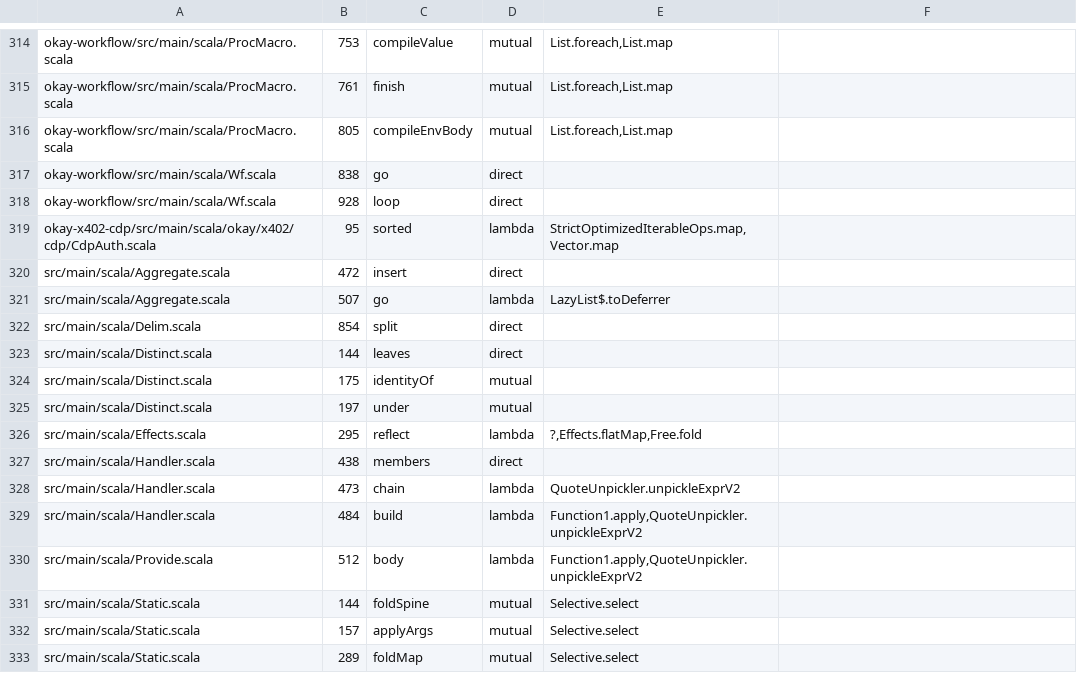
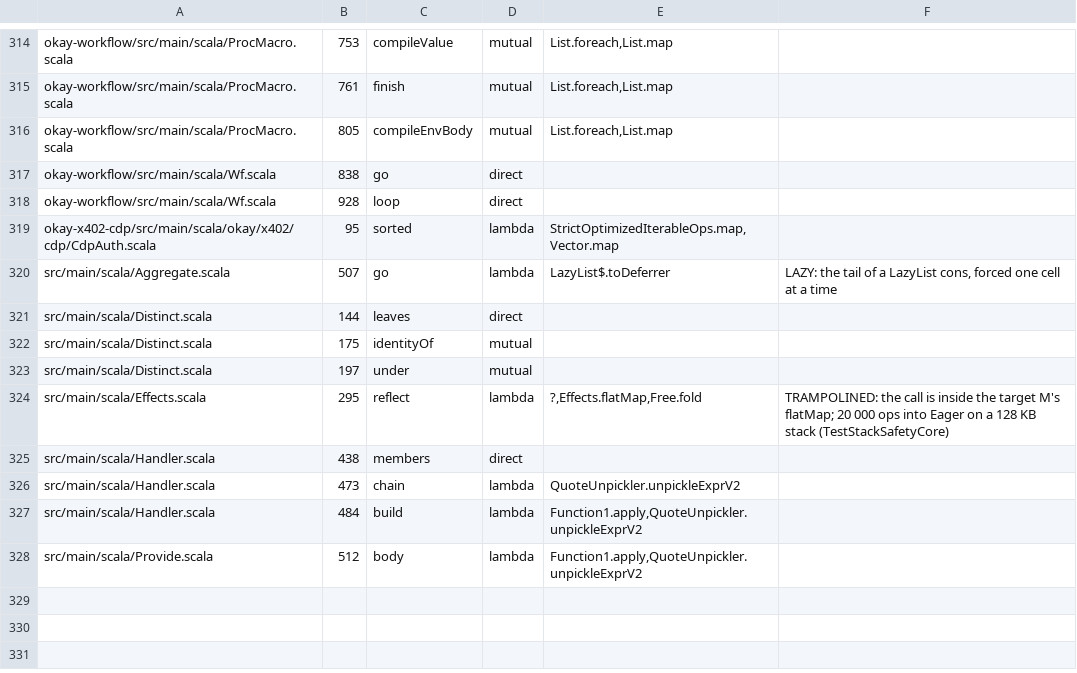
Before and after one commit to sergey-scherbina/okay, a TSV file: specs/stack-safety-okay.tsv, drawn as a sheet; only a part is shown, gaps mark what is left out.

Commit message:
stack-safety-core: Aggregate.topK insertion, Delim.split and Static.foldMap are loops (type-aligned Wrap and Args continuations, no casts); SmallStack test harness; TestStackSafetyCore + three Static axes, all red on master first; spec stage 1a

```diff
--- a/specs/stack-safety-okay.tsv
+++ b/specs/stack-safety-okay.tsv
@@ -319,5 +319,3 @@ okay-workflow/src/main/scala/Wf.scala	928	loop	direct
 okay-x402-cdp/src/main/scala/okay/x402/cdp/CdpAuth.scala	95	sorted	lambda	StrictOptimizedIterableOps.map,Vector.map
-src/main/scala/Aggregate.scala	472	insert	direct	
-src/main/scala/Aggregate.scala	507	go	lambda	LazyList$.toDeferrer
-src/main/scala/Delim.scala	854	split	direct	
+src/main/scala/Aggregate.scala	507	go	lambda	LazyList$.toDeferrer	LAZY: the tail of a LazyList cons, forced one cell at a time
 src/main/scala/Distinct.scala	144	leaves	direct	
@@ -325,3 +323,3 @@ src/main/scala/Distinct.scala	175	identityOf	mutual
 src/main/scala/Distinct.scala	197	under	mutual	
-src/main/scala/Effects.scala	295	reflect	lambda	?,Effects.flatMap,Free.fold
+src/main/scala/Effects.scala	295	reflect	lambda	?,Effects.flatMap,Free.fold	TRAMPOLINED: the call is inside the target M's flatMap; 20 000 ops into Eager on a 128 KB stack (TestStackSafetyCore)
 src/main/scala/Handler.scala	438	members	direct	
@@ -330,4 +328 @@ src/main/scala/Handler.scala	484	build	lambda	Function1.apply,QuoteUnpickler.unp
 src/main/scala/Provide.scala	512	body	lambda	Function1.apply,QuoteUnpickler.unpickleExprV2
-src/main/scala/Static.scala	144	foldSpine	mutual	Selective.select
-src/main/scala/Static.scala	157	applyArgs	mutual	Selective.select
-src/main/scala/Static.scala	289	foldMap	mutual	Selective.select
```
Also changed, not shown: 9 other files.
